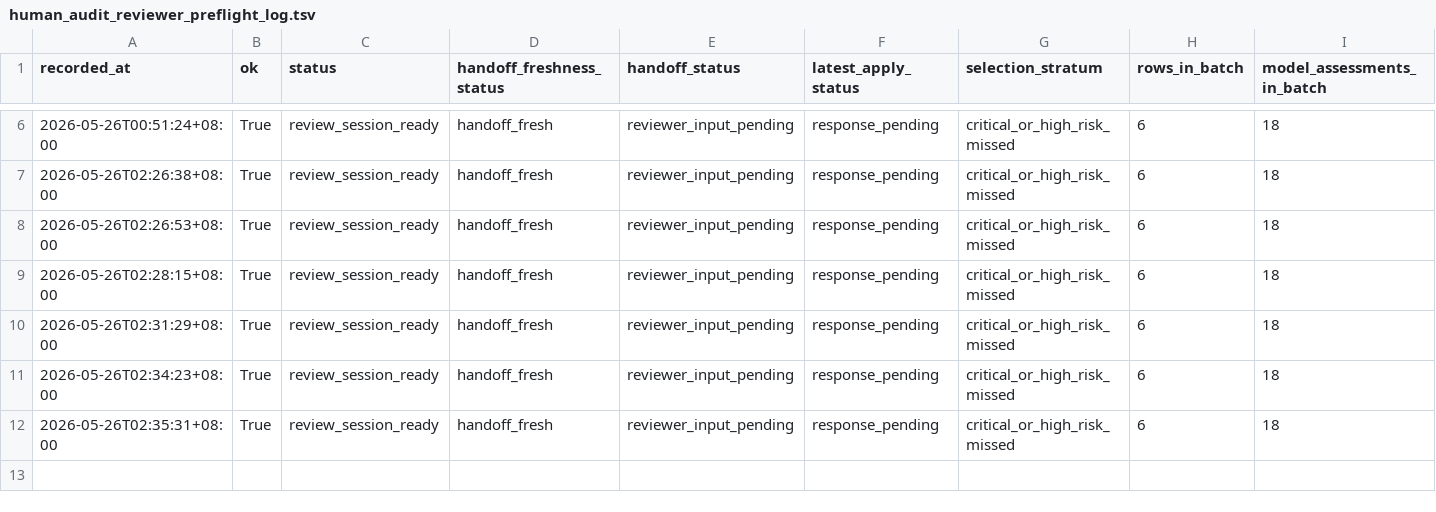
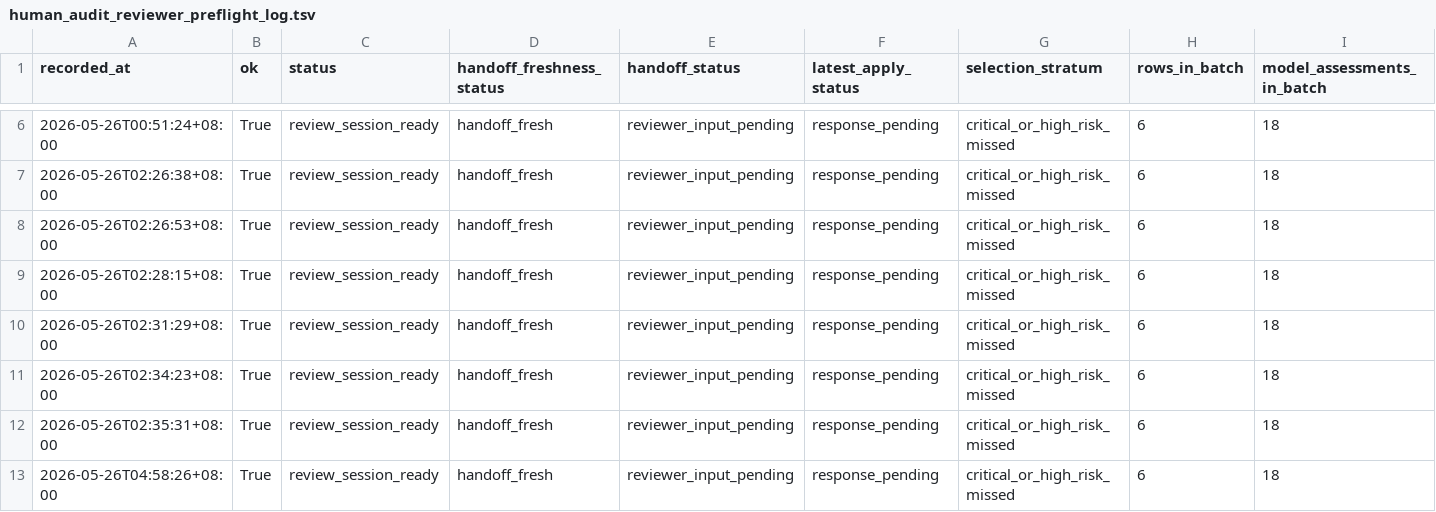
Before and after one commit to JasonLn0711/cib-semantic-risk-asr, a TSV file: 70_experiments/runs/janus_300_high_stakes_human_audit_selection_2026_05_25/human_audit_reviewer_preflight_log.tsv, drawn as a sheet; only a part is shown, gaps mark what is left out; rows hold the shown columns only; the diff names each change by its address in the sheet, - before the commit and + after, or states it on an @@ line.

```diff
--- a/70_experiments/runs/janus_300_high_stakes_human_audit_selection_2026_05_25/human_audit_reviewer_preflight_log.tsv
+++ b/70_experiments/runs/janus_300_high_stakes_human_audit_selection_2026_05_25/human_audit_reviewer_preflight_log.tsv
+row 13: 2026-05-26T04:58:26+08:00 | True | review_session_ready | handoff_fresh | reviewer_input_pending | response_pending | critical_or_high_risk_missed | 6 | 18
```
Also changed, not shown: 70_experiments/registry.tsv, 70_experiments/runs/janus_300_high_stakes_human_audit_selection_2026_05_25/human_audit_batch_response_apply_log.tsv, 19 other files.
